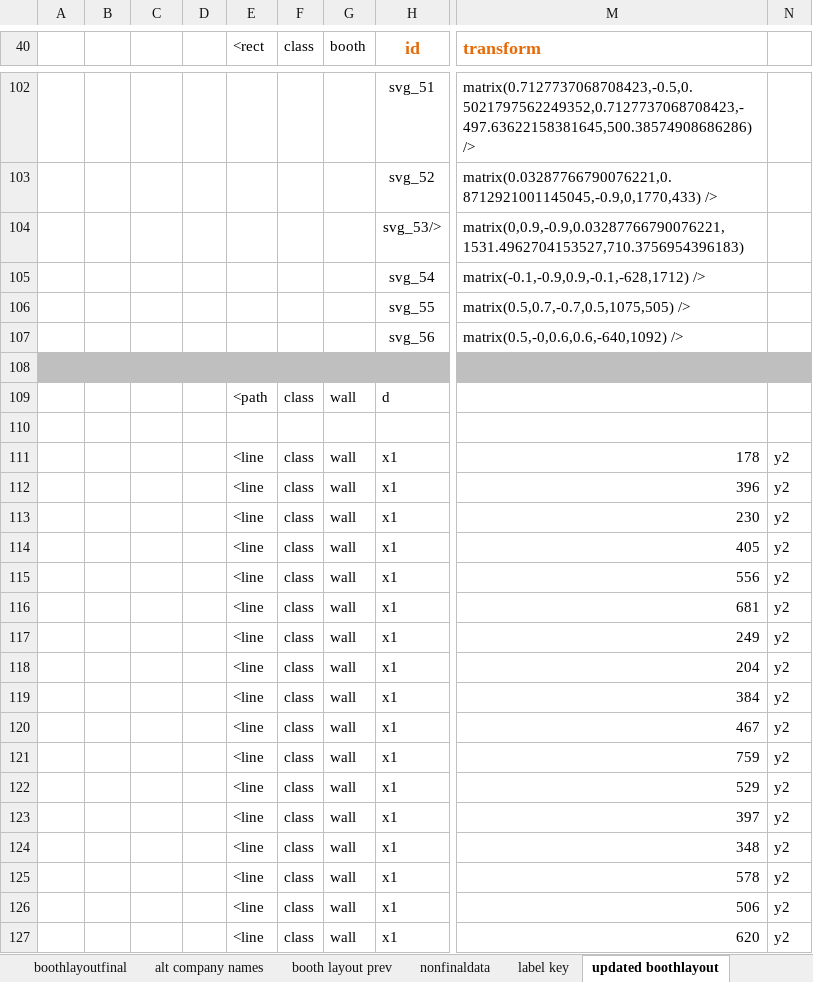
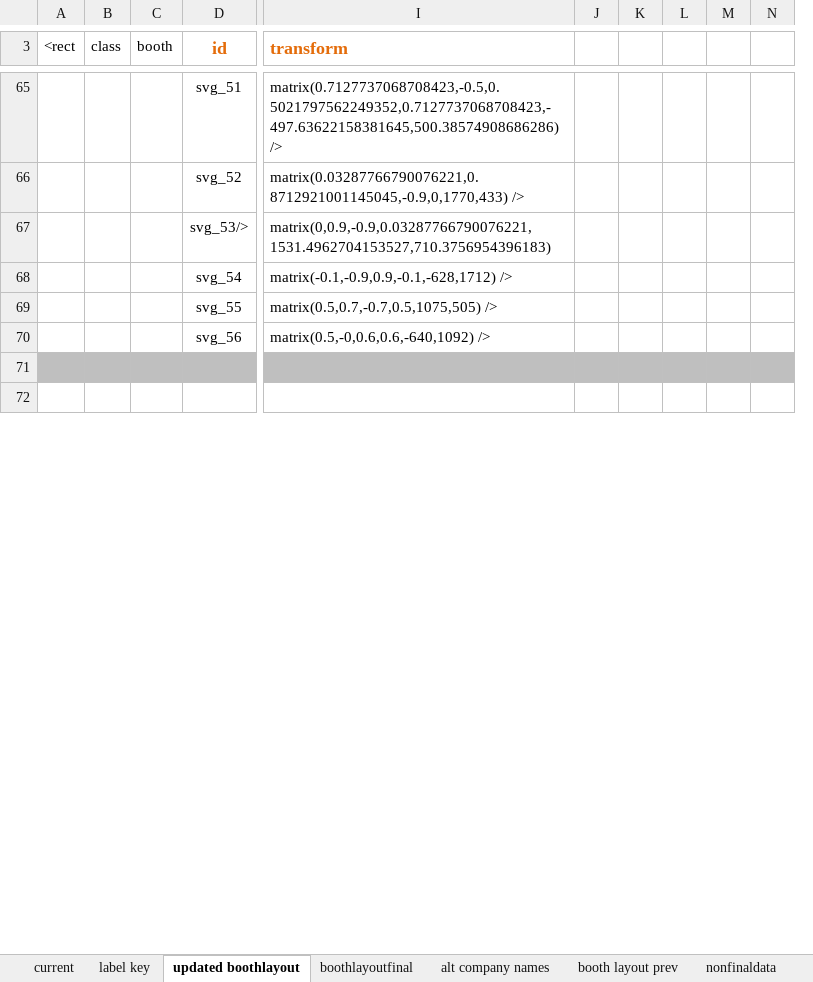
Before and after one commit to NUWiC/iday14, an Excel workbook: full-data-iday14.xlsx, sheet updated boothlayout, drawn as a sheet; only a part is shown, gaps mark what is left out; values as stored, in another font and other column widths than the file's, no borders; removed rows and columns are numbered as before the commit, all else as after; rows hold the shown columns only; the diff covers the shown part only; the diff names each change by its address in the sheet, - before the commit and + after, or states it on an @@ line.

```diff
--- a/full-data-iday14.xlsx (sheet updated boothlayout)
+++ b/full-data-iday14.xlsx (sheet updated boothlayout)
@@ sheet tab order changed: current | label key | updated boothlayout | boothlayoutfinal | alt company names | booth layout prev | nonfinaldata @@
-column D, empty
-column E (<rect), empty
-column F (class), empty
-column G (booth), empty
+column J, empty
+column K, empty
+column L, empty
+column M, empty
-A3: (empty)
+A3: <rect
-B3: (empty)
+B3: class
-C3: (empty)
+C3: booth
-row 109:  |  |  |  | <path | class | wall | d
-row 111:  |  |  |  | <line | class | wall | x1 | 178 | y2
-row 112:  |  |  |  | <line | class | wall | x1 | 396 | y2
-row 113:  |  |  |  | <line | class | wall | x1 | 230 | y2
-row 114:  |  |  |  | <line | class | wall | x1 | 405 | y2
-row 115:  |  |  |  | <line | class | wall | x1 | 556 | y2
-row 116:  |  |  |  | <line | class | wall | x1 | 681 | y2
-row 117:  |  |  |  | <line | class | wall | x1 | 249 | y2
-row 118:  |  |  |  | <line | class | wall | x1 | 204 | y2
-row 119:  |  |  |  | <line | class | wall | x1 | 384 | y2
-row 120:  |  |  |  | <line | class | wall | x1 | 467 | y2
-row 121:  |  |  |  | <line | class | wall | x1 | 759 | y2
-row 122:  |  |  |  | <line | class | wall | x1 | 529 | y2
-row 123:  |  |  |  | <line | class | wall | x1 | 397 | y2
-row 124:  |  |  |  | <line | class | wall | x1 | 348 | y2
-row 125:  |  |  |  | <line | class | wall | x1 | 578 | y2
-row 126:  |  |  |  | <line | class | wall | x1 | 506 | y2
-row 127:  |  |  |  | <line | class | wall | x1 | 620 | y2
```
Also changed, not shown: 33 added rows, 21 removed rows, 30 moved rows and 28 edited cells elsewhere in this sheet, sheet boothlayoutfinal, sheet current, other sheet tabs, 26 other files.
